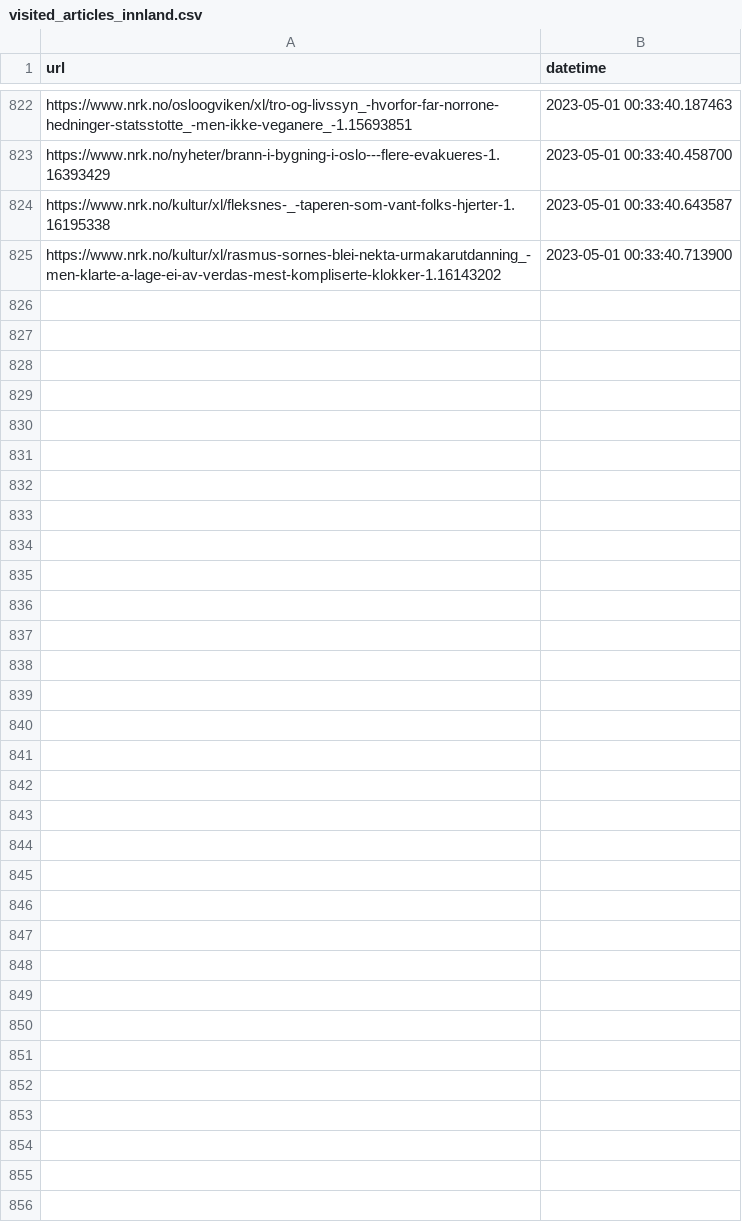
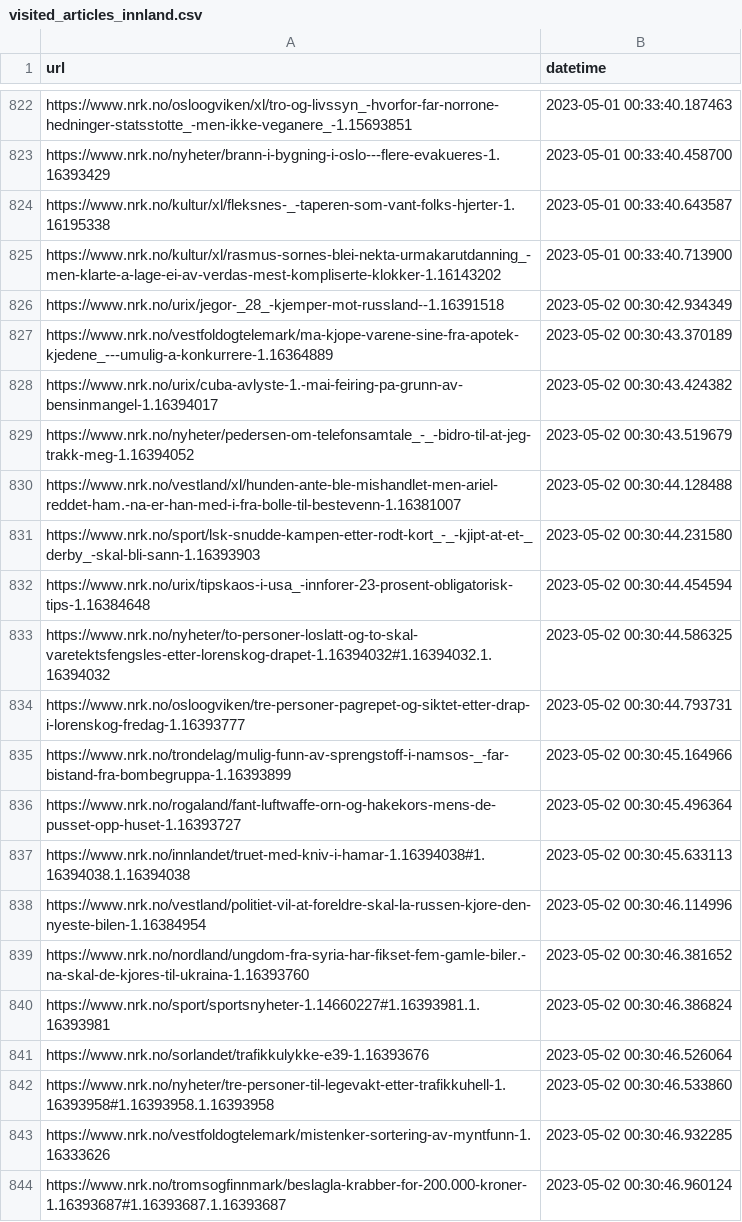
Before and after one commit to EllingOftedal/GIS-Blog, a CSV file: scripts/nrk/inland/results/visited_articles_innland.csv, drawn as a sheet; only a part is shown, gaps mark what is left out; the diff covers the shown part only.

```diff
--- a/scripts/nrk/inland/results/visited_articles_innland.csv
+++ b/scripts/nrk/inland/results/visited_articles_innland.csv
@@ -825 +825,20 @@ https://www.nrk.no/kultur/xl/fleksnes-_-taperen-som-vant-folks-hjerter-1.1619533
 https://www.nrk.no/kultur/xl/rasmus-sornes-blei-nekta-urmakarutdanning_-men-klarte-a-lage-ei-av-verdas-mest-kompliserte-klokker-1.16143202,2023-05-01 00:33:40.713900
+https://www.nrk.no/urix/jegor-_28_-kjemper-mot-russland--1.16391518,2023-05-02 00:30:42.934349
+https://www.nrk.no/vestfoldogtelemark/ma-kjope-varene-sine-fra-apotek-kjedene_---umulig-a-konkurrere-1.16364889,2023-05-02 00:30:43.370189
+https://www.nrk.no/urix/cuba-avlyste-1.-mai-feiring-pa-grunn-av-bensinmangel-1.16394017,2023-05-02 00:30:43.424382
+https://www.nrk.no/nyheter/pedersen-om-telefonsamtale_-_-bidro-til-at-jeg-trakk-meg-1.16394052,2023-05-02 00:30:43.519679
+https://www.nrk.no/vestland/xl/hunden-ante-ble-mishandlet-men-ariel-reddet-ham.-na-er-han-med-i-fra-bolle-til-bestevenn-1.16381007,2023-05-02 00:30:44.128488
+https://www.nrk.no/sport/lsk-snudde-kampen-etter-rodt-kort_-_-kjipt-at-et-_derby_-skal-bli-sann-1.16393903,2023-05-02 00:30:44.231580
+https://www.nrk.no/urix/tipskaos-i-usa_-innforer-23-prosent-obligatorisk-tips-1.16384648,2023-05-02 00:30:44.454594
+https://www.nrk.no/nyheter/to-personer-loslatt-og-to-skal-varetektsfengsles-etter-lorenskog-drapet-1.16394032#1.16394032.1.16394032,2023-05-02 00:30:44.586325
+https://www.nrk.no/osloogviken/tre-personer-pagrepet-og-siktet-etter-drap-i-lorenskog-fredag-1.16393777,2023-05-02 00:30:44.793731
+https://www.nrk.no/trondelag/mulig-funn-av-sprengstoff-i-namsos-_-far-bistand-fra-bombegruppa-1.16393899,2023-05-02 00:30:45.164966
+https://www.nrk.no/rogaland/fant-luftwaffe-orn-og-hakekors-mens-de-pusset-opp-huset-1.16393727,2023-05-02 00:30:45.496364
+https://www.nrk.no/innlandet/truet-med-kniv-i-hamar-1.16394038#1.16394038.1.16394038,2023-05-02 00:30:45.633113
+https://www.nrk.no/vestland/politiet-vil-at-foreldre-skal-la-russen-kjore-den-nyeste-bilen-1.16384954,2023-05-02 00:30:46.114996
+https://www.nrk.no/nordland/ungdom-fra-syria-har-fikset-fem-gamle-biler.-na-skal-de-kjores-til-ukraina-1.16393760,2023-05-02 00:30:46.381652
+https://www.nrk.no/sport/sportsnyheter-1.14660227#1.16393981.1.16393981,2023-05-02 00:30:46.386824
+https://www.nrk.no/sorlandet/trafikkulykke-e39-1.16393676,2023-05-02 00:30:46.526064
+https://www.nrk.no/nyheter/tre-personer-til-legevakt-etter-trafikkuhell-1.16393958#1.16393958.1.16393958,2023-05-02 00:30:46.533860
+https://www.nrk.no/vestfoldogtelemark/mistenker-sortering-av-myntfunn-1.16333626,2023-05-02 00:30:46.932285
+https://www.nrk.no/tromsogfinnmark/beslagla-krabber-for-200.000-kroner-1.16393687#1.16393687.1.16393687,2023-05-02 00:30:46.960124
```
Also changed, not shown: 25 added rows elsewhere in this file, scripts/nrk/global/results/visited_articles_country.csv, 2 other files.
